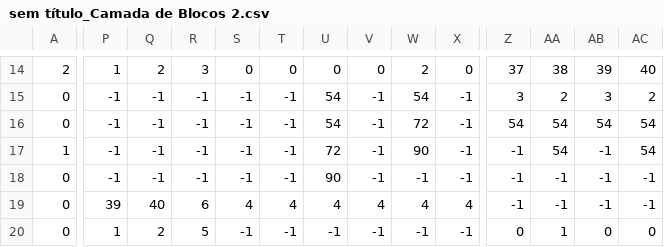
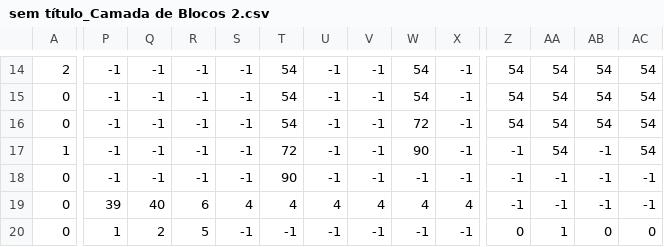
Before and after one commit to luiseduaardo/Projeto-Final-IP, a CSV file: sem título_Camada de Blocos 2.csv, drawn as a sheet; only a part is shown, gaps mark what is left out; the diff covers the shown part only; the diff names each change by its address in the sheet, - before the commit and + after, or states it on an @@ line.

```diff
--- a/sem título_Camada de Blocos 2.csv
+++ b/sem título_Camada de Blocos 2.csv
-P14: 1
+P14: -1
-Q14: 2
+Q14: -1
-R14: 3
+R14: -1
-S14: 0
+S14: -1
-T14: 0
+T14: 54
-U14: 0
+U14: -1
-V14: 0
+V14: -1
-W14: 2
+W14: 54
-X14: 0
+X14: -1
-Z14: 37
+Z14: 54
-AA14: 38
+AA14: 54
-AB14: 39
+AB14: 54
-AC14: 40
+AC14: 54
-T15:T16: -1
+T15:T16: 54
-U15:U16: 54
+U15:U16: -1
-Z15: 3
+Z15: 54
-AA15: 2
+AA15: 54
-AB15: 3
+AB15: 54
-AC15: 2
+AC15: 54
-T17: -1
+T17: 72
-U17: 72
+U17: -1
-T18: -1
+T18: 90
-U18: 90
+U18: -1
```
Also changed, not shown: 33 edited cells elsewhere in this file, 2 other files.
